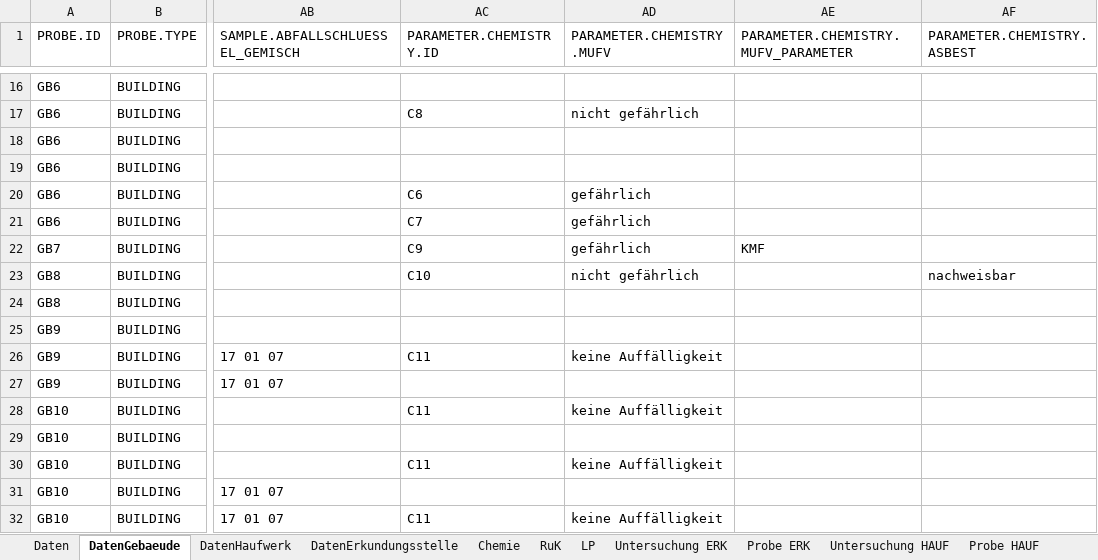
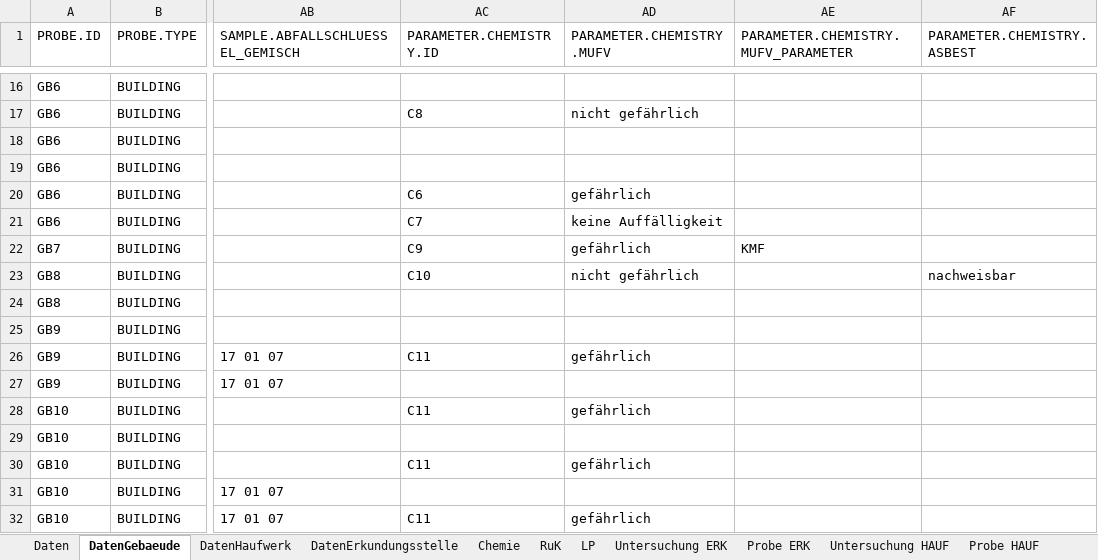
Before and after one commit to mkuenzl/sbt-generator, an Excel workbook: tests-resources/input/excel/excel-template-test.xlsx, sheet DatenGebaeude, drawn as a sheet; only a part is shown, gaps mark what is left out; values as stored, in another font and other column widths than the file's, no borders; table styles not drawn; the diff names each change by its address in the sheet, - before the commit and + after, or states it on an @@ line.

```diff
--- a/tests-resources/input/excel/excel-template-test.xlsx (sheet DatenGebaeude)
+++ b/tests-resources/input/excel/excel-template-test.xlsx (sheet DatenGebaeude)
-AD21 (PARAMETER.CHEMISTRY.MUFV): gefährlich
+AD21 (PARAMETER.CHEMISTRY.MUFV): keine Auffälligkeit
-AD26 (PARAMETER.CHEMISTRY.MUFV): keine Auffälligkeit
+AD26 (PARAMETER.CHEMISTRY.MUFV): gefährlich
-AD28 (PARAMETER.CHEMISTRY.MUFV): keine Auffälligkeit
+AD28 (PARAMETER.CHEMISTRY.MUFV): gefährlich
-AD30 (PARAMETER.CHEMISTRY.MUFV): keine Auffälligkeit
+AD30 (PARAMETER.CHEMISTRY.MUFV): gefährlich
-AD32 (PARAMETER.CHEMISTRY.MUFV): keine Auffälligkeit
+AD32 (PARAMETER.CHEMISTRY.MUFV): gefährlich
```
Also changed, not shown: sheet Daten, sheet Chemie, sheet DatenErkundungsstelle, sheet DatenHaufwerk, resources/datenbank-template.xlsx.
